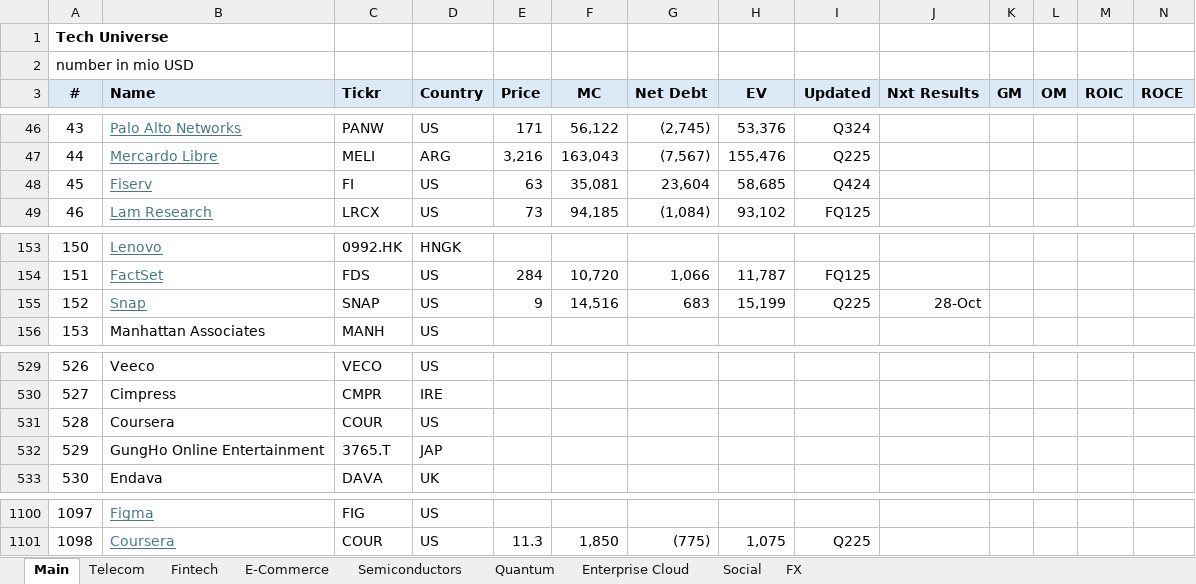
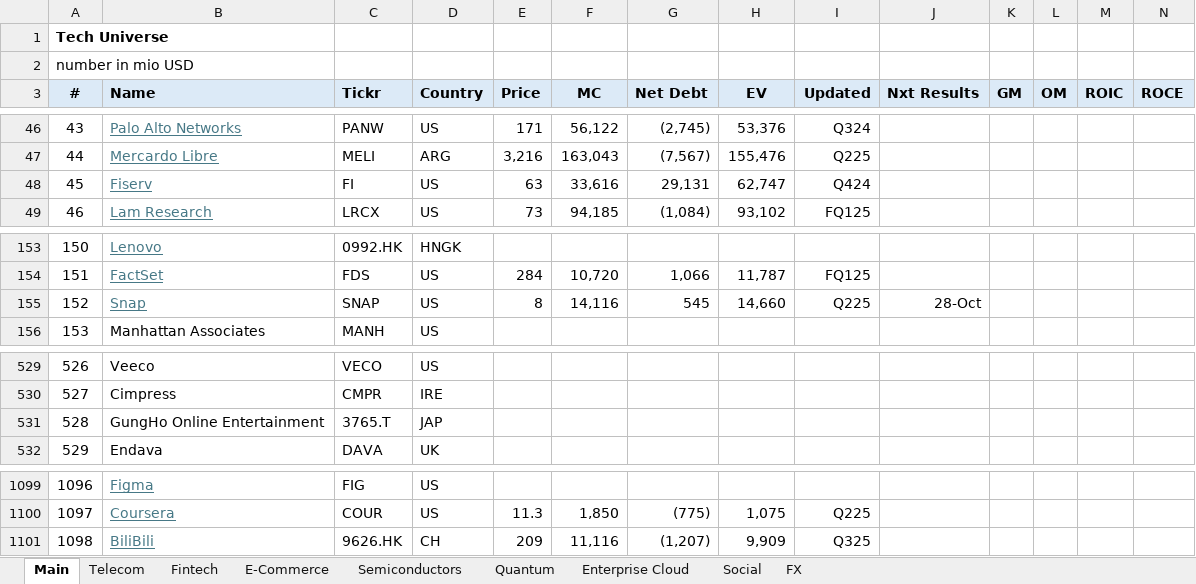
Before and after one commit to oscarsettje/MetaModels, an Excel workbook: Tech.xlsx, sheet Main, drawn as a sheet; only a part is shown, gaps mark what is left out; values as stored, in another font and other column widths than the file's, no borders; conditional formats not drawn; removed rows and columns are numbered as before the commit, all else as after; rows hold the shown columns only; the diff names each change by its address in the sheet, - before the commit and + after, or states it on an @@ line.

```diff
--- a/Tech.xlsx (sheet Main)
+++ b/Tech.xlsx (sheet Main)
-F48 (MC): 35,081
+F48 (MC): 33,616
-G48 (Net Debt): 23,604
+G48 (Net Debt): 29,131
-H48 (EV): 58,685
+H48 (EV): 62,747
-E155 (Price): 9
+E155 (Price): 8
-F155 (MC): 14,516
+F155 (MC): 14,116
-G155 (Net Debt): 683
+G155 (Net Debt): 545
-H155 (EV): 15,199
+H155 (EV): 14,660
-row 531: 528 | Coursera | COUR | US
@@ column A (#) renumbered between rows 531 and 1100 @@
+row 1101: 1098 | BiliBili | 9626.HK | CH | 209 | 11,116 | (1,207) | 9,909 | Q325
```
Also changed, not shown: sheet Social, sheet Fintech, formulas that keep their value, Fashion.xlsx.
